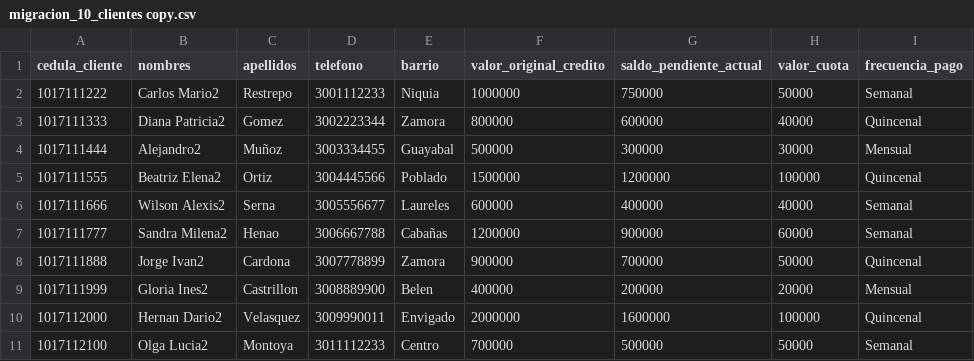
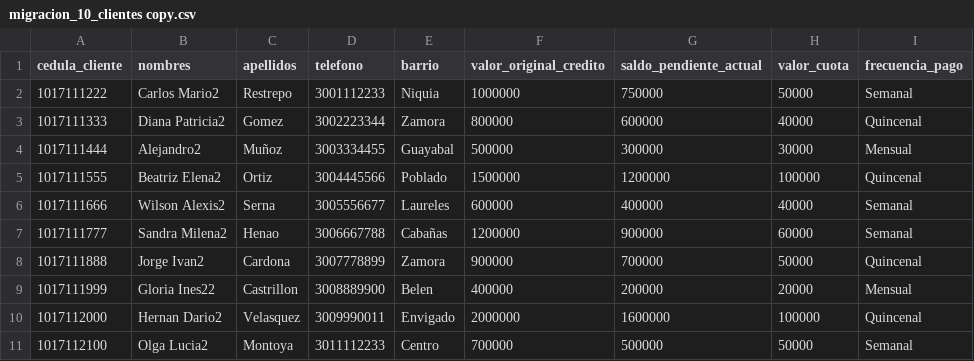
Before and after one commit to yeisonms/mercacr-dito, a CSV file: migracion_10_clientes copy.csv, drawn as a sheet; only a part is shown; the diff names each change by its address in the sheet, - before the commit and + after, or states it on an @@ line.

Commit message:
fix: update client name for record 1017111999 in migration data file

```diff
--- a/migracion_10_clientes copy.csv
+++ b/migracion_10_clientes copy.csv
-B9 (nombres): Gloria Ines2
+B9 (nombres): Gloria Ines22
```
